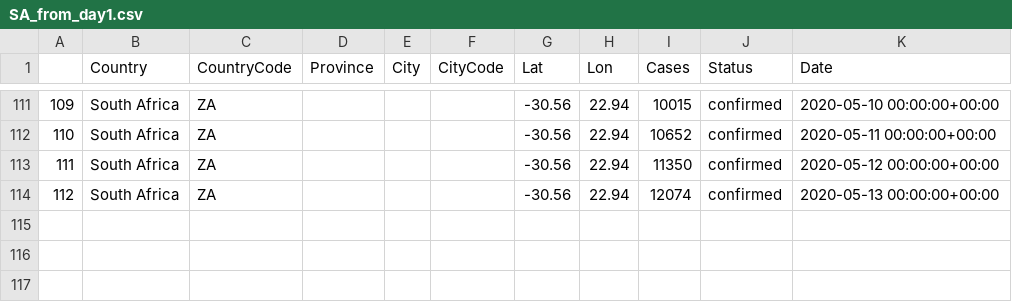
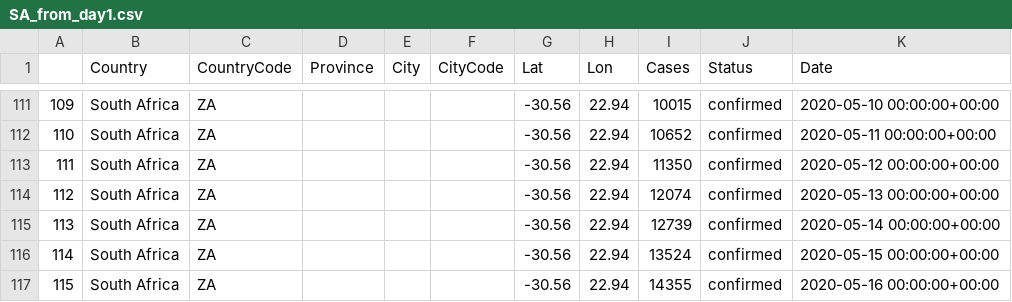
Before and after one commit to Umuzi-org/covid19-analysis, a CSV file: data/external/SA_from_day1.csv, drawn as a sheet; only a part is shown, gaps mark what is left out.

```diff
--- a/data/external/SA_from_day1.csv
+++ b/data/external/SA_from_day1.csv
@@ -114 +114,4 @@
 112,South Africa,ZA,,,,-30.56,22.94,12074,confirmed,2020-05-13 00:00:00+00:00
+113,South Africa,ZA,,,,-30.56,22.94,12739,confirmed,2020-05-14 00:00:00+00:00
+114,South Africa,ZA,,,,-30.56,22.94,13524,confirmed,2020-05-15 00:00:00+00:00
+115,South Africa,ZA,,,,-30.56,22.94,14355,confirmed,2020-05-16 00:00:00+00:00
```
Also changed, not shown: data/external/SA_hourly_update.csv, data/external/Sa_live.csv, 11 other files.
